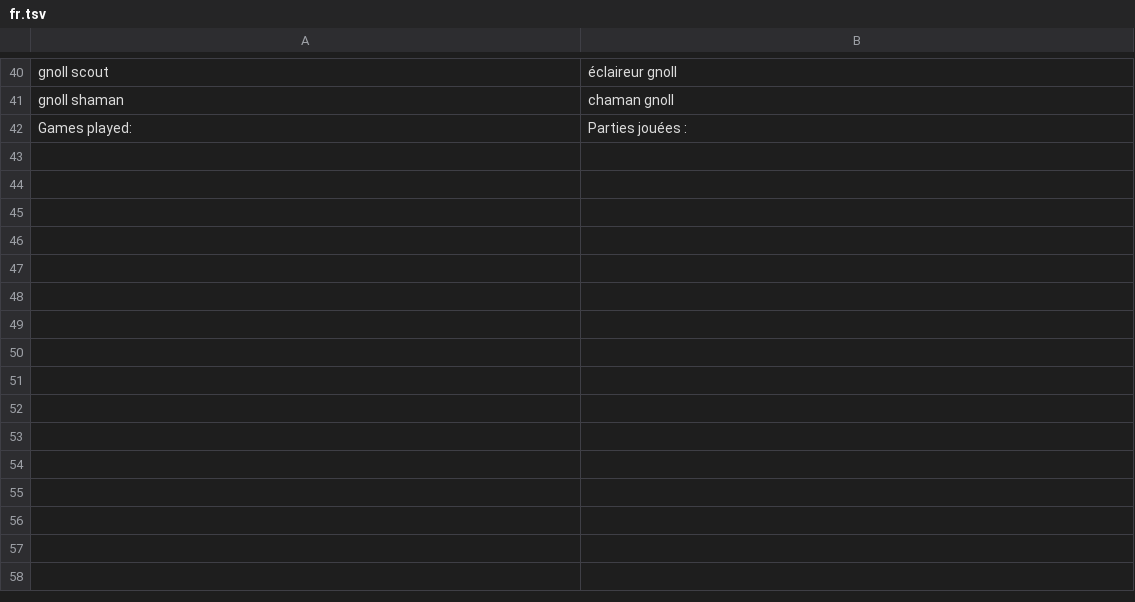
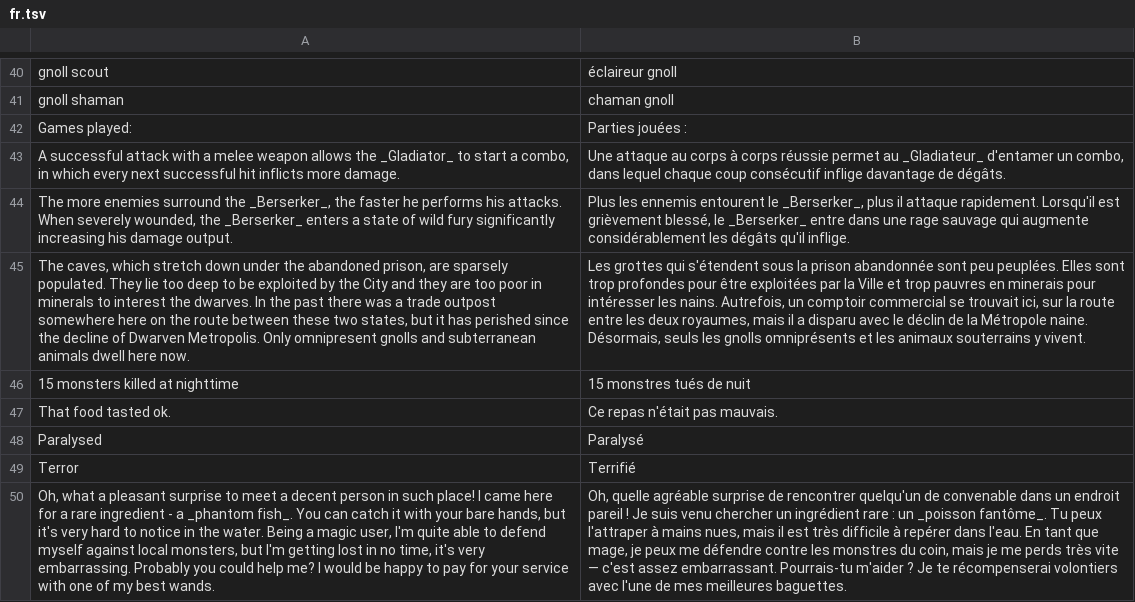
Before and after one commit to shiba-vibecoding/pixel-dungeon-telegram, a TSV file: tools/i18n_supplements/fr.tsv, drawn as a sheet; only a part is shown, gaps mark what is left out; the diff names each change by its address in the sheet, - before the commit and + after, or states it on an @@ line.

```diff
--- a/tools/i18n_supplements/fr.tsv
+++ b/tools/i18n_supplements/fr.tsv
+row 43: A successful attack with a melee weapon allows the _Gladiator_ to start a combo, in which every next successful hit inflicts more damage. | Une attaque au corps à corps réussie permet au _Gladiateur_ d'entamer un combo, dans lequel chaque coup consécutif inflige davantage de dégâts.
+row 44: The more enemies surround the _Berserker_, the faster he performs his attacks. When severely wounded, the _Berserker_ enters a state of wild fury significantly increasing his damage output. | Plus les ennemis entourent le _Berserker_, plus il attaque rapidement. Lorsqu'il est grièvement blessé, le _Berserker_ entre dans une rage sauvage qui augmente considérablement les dégâts qu'il inflige.
+row 45: The caves, which stretch down under the abandoned prison, are sparsely populated. They lie too deep to be exploited by the City and they are too poor in minerals to interest the dwarves. In the past there was a trade outpost somewhere here on the route between these two states, but it has perished since the decline of Dwarven Metropolis. Only omnipresent gnolls and subterranean animals dwell here now. | Les grottes qui s'étendent sous la prison abandonnée sont peu peuplées. Elles sont trop profondes pour être exploitées par la Ville et trop pauvres en minerais pour intéresser les nains. Autrefois, un comptoir commercial se trouvait ici, sur la route entre les deux royaumes, mais il a disparu avec le déclin de la Métropole naine. Désormais, seuls les gnolls omniprésents et les animaux souterrains y vivent.
+row 46: 15 monsters killed at nighttime | 15 monstres tués de nuit
+row 47: That food tasted ok. | Ce repas n'était pas mauvais.
+row 48: Paralysed | Paralysé
+row 49: Terror | Terrifié
+row 50: Oh, what a pleasant surprise to meet a decent person in such place! I came here for a rare ingredient - a _phantom fish_. You can catch it with your bare hands, but it's very hard to notice in the water. Being a magic user, I'm quite able to defend myself against local monsters, but I'm getting lost in no time, it's very embarrassing. Probably you could help me? I would be happy to pay for your service with one of my best wands. | Oh, quelle agréable surprise de rencontrer quelqu'un de convenable dans un endroit pareil ! Je suis venu chercher un ingrédient rare : un _poisson fantôme_. Tu peux l'attraper à mains nues, mais il est très difficile à repérer dans l'eau. En tant que mage, je peux me défendre contre les monstres du coin, mais je me perds très vite — c'est assez embarrassant. Pourrais-tu m'aider ? Je te récompenserai volontiers avec l'une de mes meilleures baguettes.
```
Also changed, not shown: tools/i18n_supplements/es.tsv, tools/i18n_supplements/pl.tsv, 33 other files.
